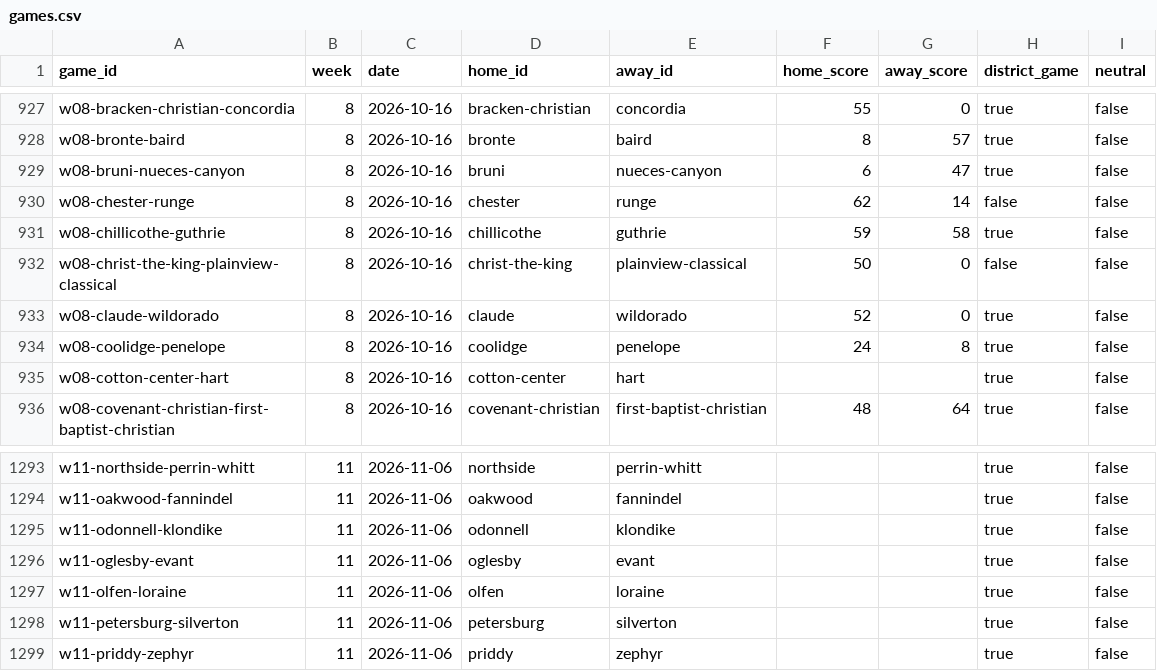
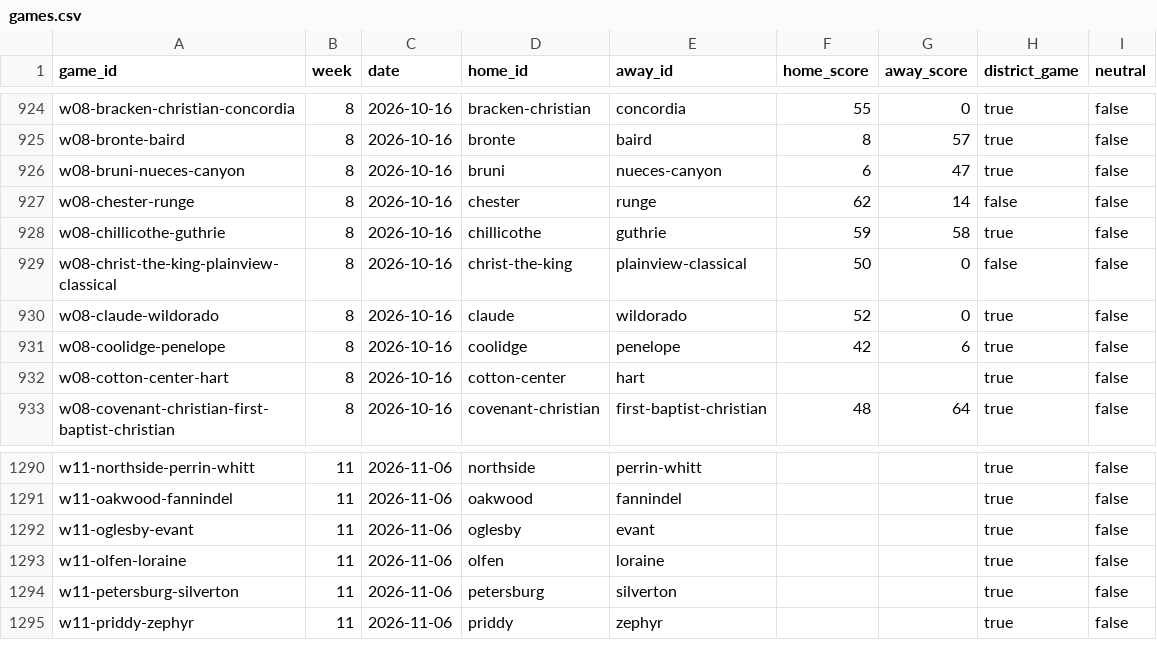
Before and after one commit to rcullens/ranking-tool, a CSV file: sixman_rankings/data/games.csv, drawn as a sheet; only a part is shown, gaps mark what is left out; the diff covers the shown part only.

```diff
--- a/sixman_rankings/data/games.csv
+++ b/sixman_rankings/data/games.csv
@@ -933,3 +930,3 @@ w08-christ-the-king-plainview-classical,8,2026-10-16,christ-the-king,plainview-c
 w08-claude-wildorado,8,2026-10-16,claude,wildorado,52,0,true,false
-w08-coolidge-penelope,8,2026-10-16,coolidge,penelope,24,8,true,false
+w08-coolidge-penelope,8,2026-10-16,coolidge,penelope,42,6,true,false
 w08-cotton-center-hart,8,2026-10-16,cotton-center,hart,,,true,false
@@ -1294,3 +1291,2 @@ w11-northside-perrin-whitt,11,2026-11-06,northside,perrin-whitt,,,true,false
 w11-oakwood-fannindel,11,2026-11-06,oakwood,fannindel,,,true,false
-w11-odonnell-klondike,11,2026-11-06,odonnell,klondike,,,true,false
 w11-oglesby-evant,11,2026-11-06,oglesby,evant,,,true,false
```
Also changed, not shown: 1 added row and 4 removed rows elsewhere in this file, 20 other files.
